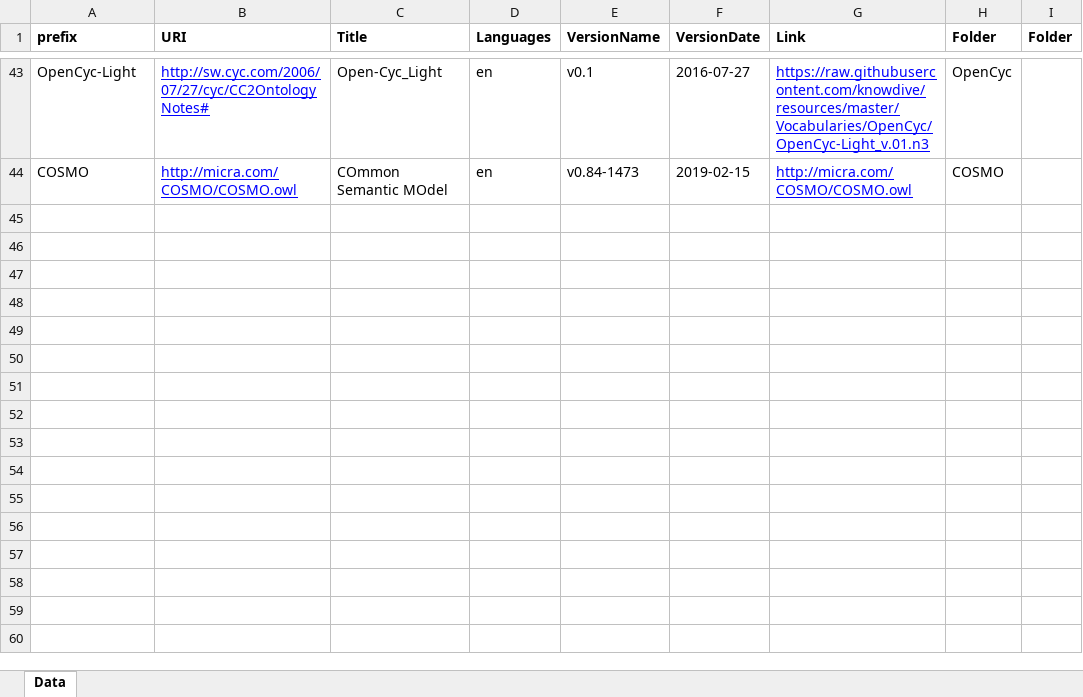
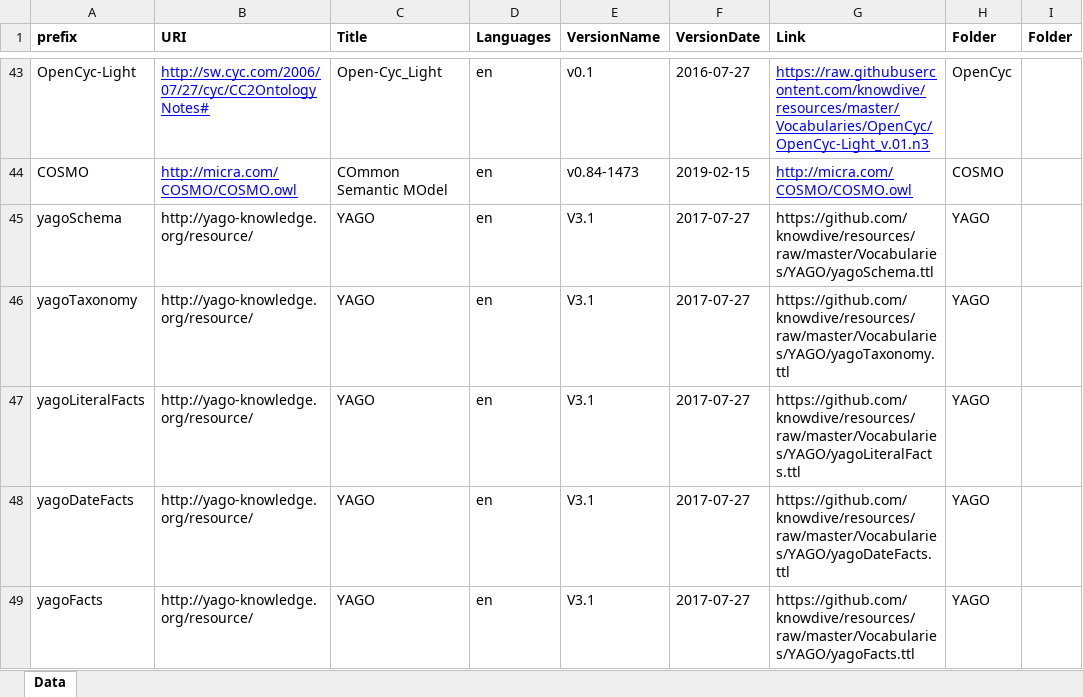
Before and after one commit to knowdive/resources, an Excel workbook: otherVocabs.xlsx, sheet Data, drawn as a sheet; only a part is shown, gaps mark what is left out; values as stored, in another font and other column widths than the file's, no borders; the diff names each change by its address in the sheet, - before the commit and + after, or states it on an @@ line.

Commit message:
Updated otherVocabs - Updated Vocabularies

```diff
--- a/otherVocabs.xlsx (sheet Data)
+++ b/otherVocabs.xlsx (sheet Data)
+row 45: yagoSchema | http://yago-knowledge.org/resource/ | YAGO | en | V3.1 | 2017-07-27 | https://github.com/knowdive/resources/raw/master/Vocabularies/YAGO/yagoSchema.ttl | YAGO
+row 46: yagoTaxonomy | http://yago-knowledge.org/resource/ | YAGO | en | V3.1 | 2017-07-27 | https://github.com/knowdive/resources/raw/master/Vocabularies/YAGO/yagoTaxonomy.ttl | YAGO
+row 47: yagoLiteralFacts | http://yago-knowledge.org/resource/ | YAGO | en | V3.1 | 2017-07-27 | https://github.com/knowdive/resources/raw/master/Vocabularies/YAGO/yagoLiteralFacts.ttl | YAGO
+row 48: yagoDateFacts | http://yago-knowledge.org/resource/ | YAGO | en | V3.1 | 2017-07-27 | https://github.com/knowdive/resources/raw/master/Vocabularies/YAGO/yagoDateFacts.ttl | YAGO
+row 49: yagoFacts | http://yago-knowledge.org/resource/ | YAGO | en | V3.1 | 2017-07-27 | https://github.com/knowdive/resources/raw/master/Vocabularies/YAGO/yagoFacts.ttl | YAGO
```
Also changed, not shown: 1 other file.
